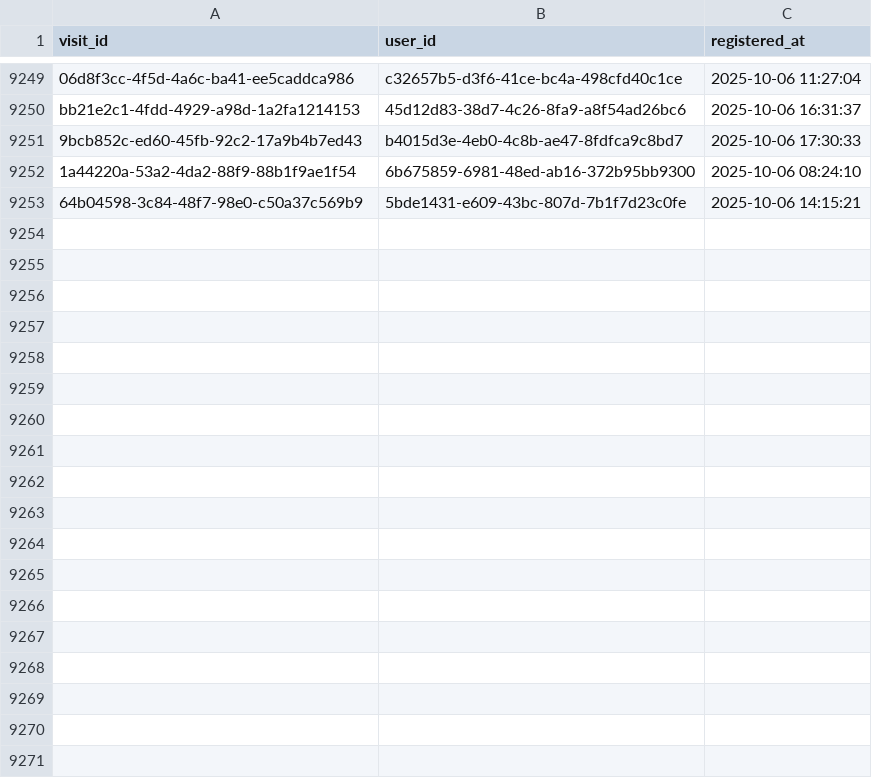
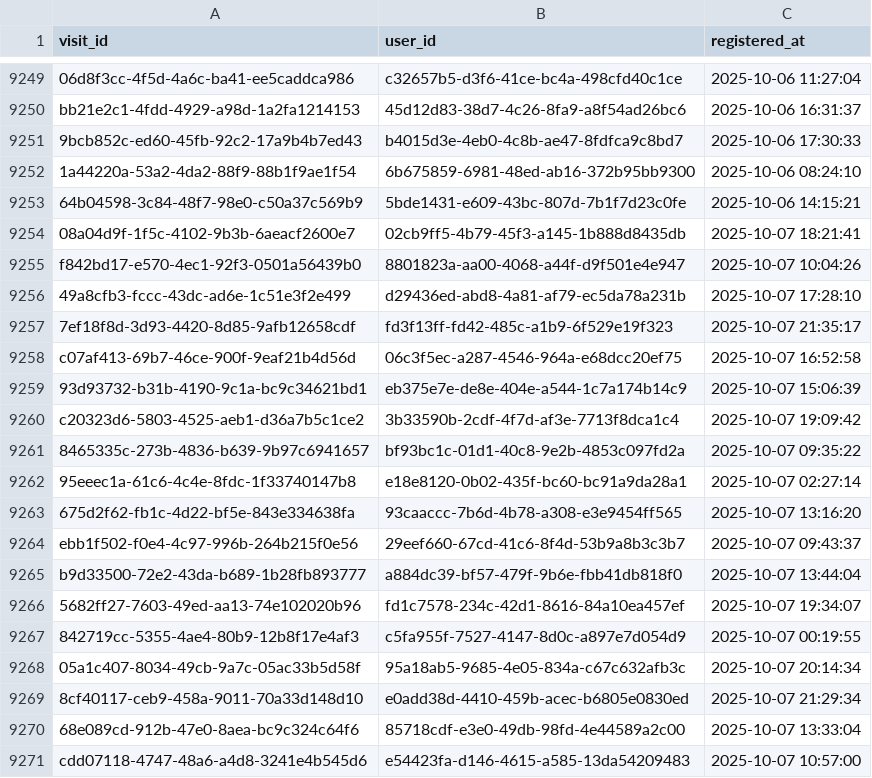
Before and after one commit to ae-wizard/ae-sample-project, a CSV file: models/registrations.csv, drawn as a sheet; only a part is shown, gaps mark what is left out.

Commit message:
Append 9270 new records to registrations.csv

```diff
--- a/models/registrations.csv
+++ b/models/registrations.csv
@@ -9253 +9253,19 @@ bb21e2c1-4fdd-4929-a98d-1a2fa1214153,45d12d83-38d7-4c26-8fa9-a8f54ad26bc6,2025-1
 64b04598-3c84-48f7-98e0-c50a37c569b9,5bde1431-e609-43bc-807d-7b1f7d23c0fe,2025-10-06 14:15:21
+08a04d9f-1f5c-4102-9b3b-6aeacf2600e7,02cb9ff5-4b79-45f3-a145-1b888d8435db,2025-10-07 18:21:41
+f842bd17-e570-4ec1-92f3-0501a56439b0,8801823a-aa00-4068-a44f-d9f501e4e947,2025-10-07 10:04:26
+49a8cfb3-fccc-43dc-ad6e-1c51e3f2e499,d29436ed-abd8-4a81-af79-ec5da78a231b,2025-10-07 17:28:10
+7ef18f8d-3d93-4420-8d85-9afb12658cdf,fd3f13ff-fd42-485c-a1b9-6f529e19f323,2025-10-07 21:35:17
+c07af413-69b7-46ce-900f-9eaf21b4d56d,06c3f5ec-a287-4546-964a-e68dcc20ef75,2025-10-07 16:52:58
+93d93732-b31b-4190-9c1a-bc9c34621bd1,eb375e7e-de8e-404e-a544-1c7a174b14c9,2025-10-07 15:06:39
+c20323d6-5803-4525-aeb1-d36a7b5c1ce2,3b33590b-2cdf-4f7d-af3e-7713f8dca1c4,2025-10-07 19:09:42
+8465335c-273b-4836-b639-9b97c6941657,bf93bc1c-01d1-40c8-9e2b-4853c097fd2a,2025-10-07 09:35:22
+95eeec1a-61c6-4c4e-8fdc-1f33740147b8,e18e8120-0b02-435f-bc60-bc91a9da28a1,2025-10-07 02:27:14
+675d2f62-fb1c-4d22-bf5e-843e334638fa,93caaccc-7b6d-4b78-a308-e3e9454ff565,2025-10-07 13:16:20
+ebb1f502-f0e4-4c97-996b-264b215f0e56,29eef660-67cd-41c6-8f4d-53b9a8b3c3b7,2025-10-07 09:43:37
+b9d33500-72e2-43da-b689-1b28fb893777,a884dc39-bf57-479f-9b6e-fbb41db818f0,2025-10-07 13:44:04
+5682ff27-7603-49ed-aa13-74e102020b96,fd1c7578-234c-42d1-8616-84a10ea457ef,2025-10-07 19:34:07
+842719cc-5355-4ae4-80b9-12b8f17e4af3,c5fa955f-7527-4147-8d0c-a897e7d054d9,2025-10-07 00:19:55
+05a1c407-8034-49cb-9a7c-05ac33b5d58f,95a18ab5-9685-4e05-834a-c67c632afb3c,2025-10-07 20:14:34
+8cf40117-ceb9-458a-9011-70a33d148d10,e0add38d-4410-459b-acec-b6805e0830ed,2025-10-07 21:29:34
+68e089cd-912b-47e0-8aea-bc9c324c64f6,85718cdf-e3e0-49db-98fd-4e44589a2c00,2025-10-07 13:33:04
+cdd07118-4747-48a6-a4d8-3241e4b545d6,e54423fa-d146-4615-a585-13da54209483,2025-10-07 10:57:00
```
